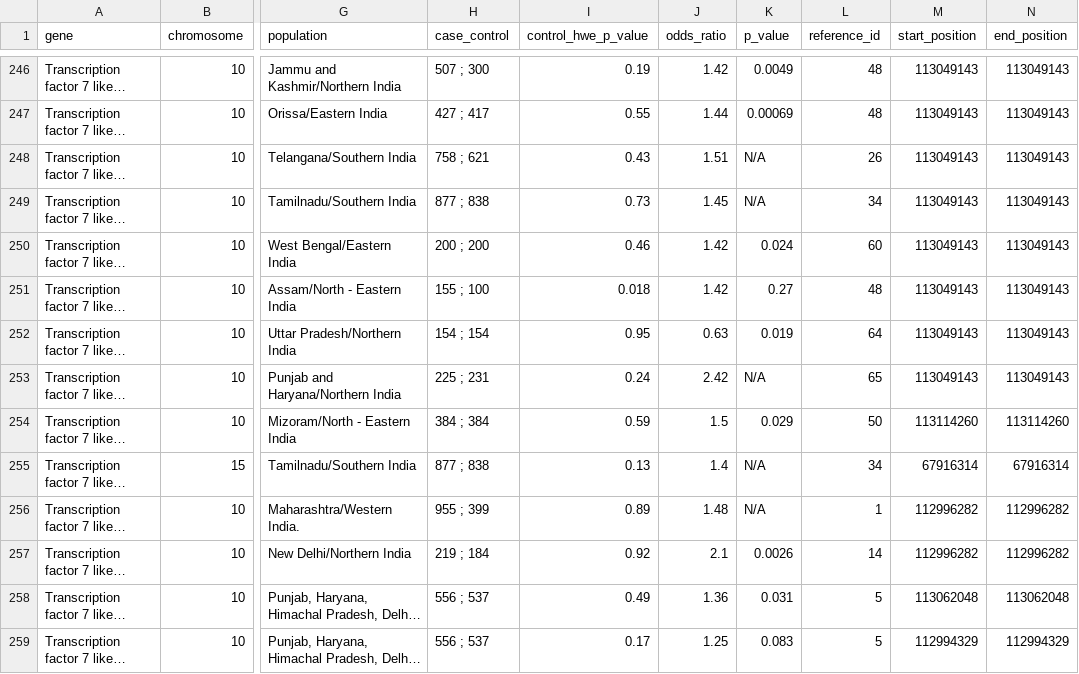
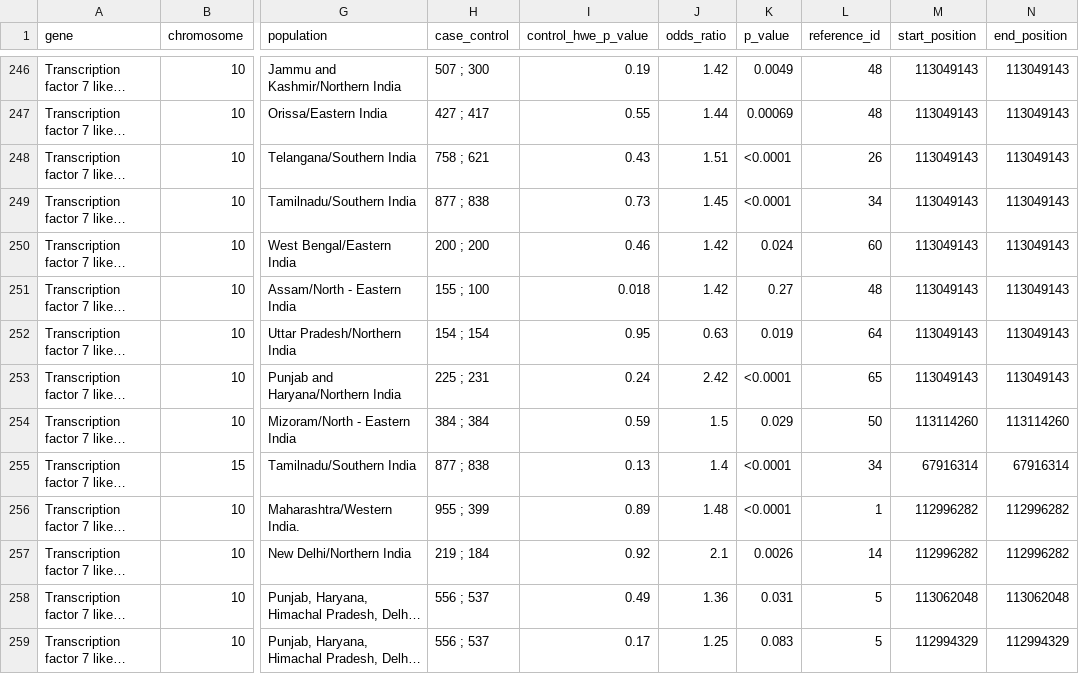
Before and after one commit to mattcodesbio/T2D_Research_Portal, a CSV file: snps_with_positions.csv, drawn as a sheet; only a part is shown, gaps mark what is left out; long unchanged cells end in …; the diff covers the shown part only; the diff names each change by its address in the sheet, - before the commit and + after, or states it on an @@ line.

Commit message:
updated data-p-values

```diff
--- a/snps_with_positions.csv
+++ b/snps_with_positions.csv
-K248:K249 (p_value): N/A
+K248:K249 (p_value): <0.0001
-K253 (p_value): N/A
+K253 (p_value): <0.0001
-K255:K256 (p_value): N/A
+K255:K256 (p_value): <0.0001
```
Also changed, not shown: 34 edited cells elsewhere in this file, 1 other file.
